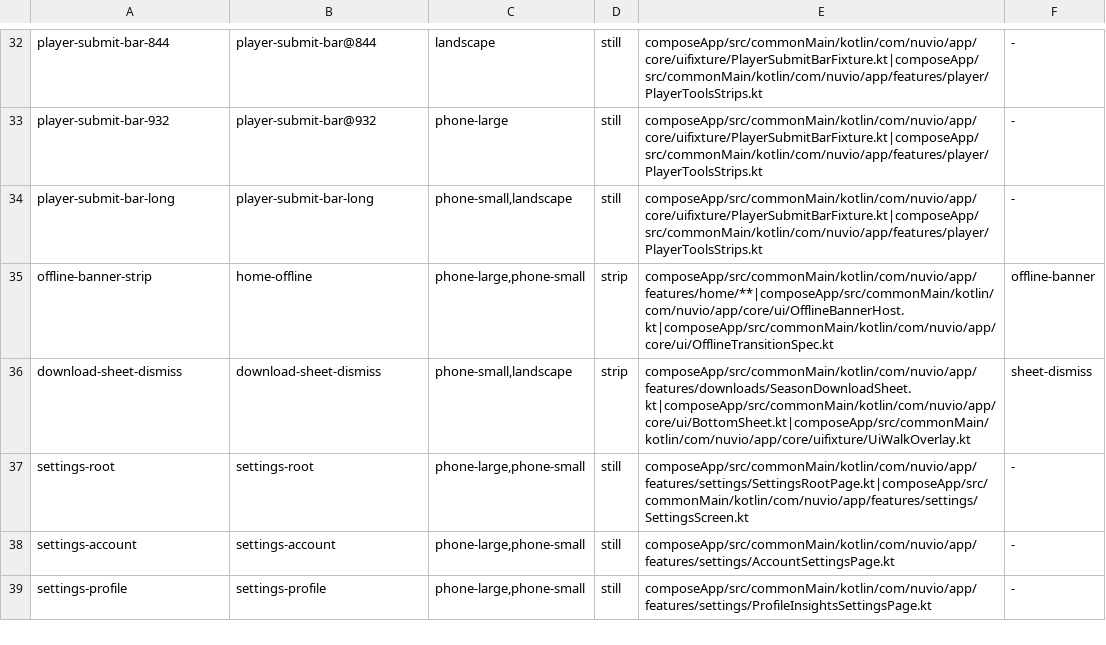
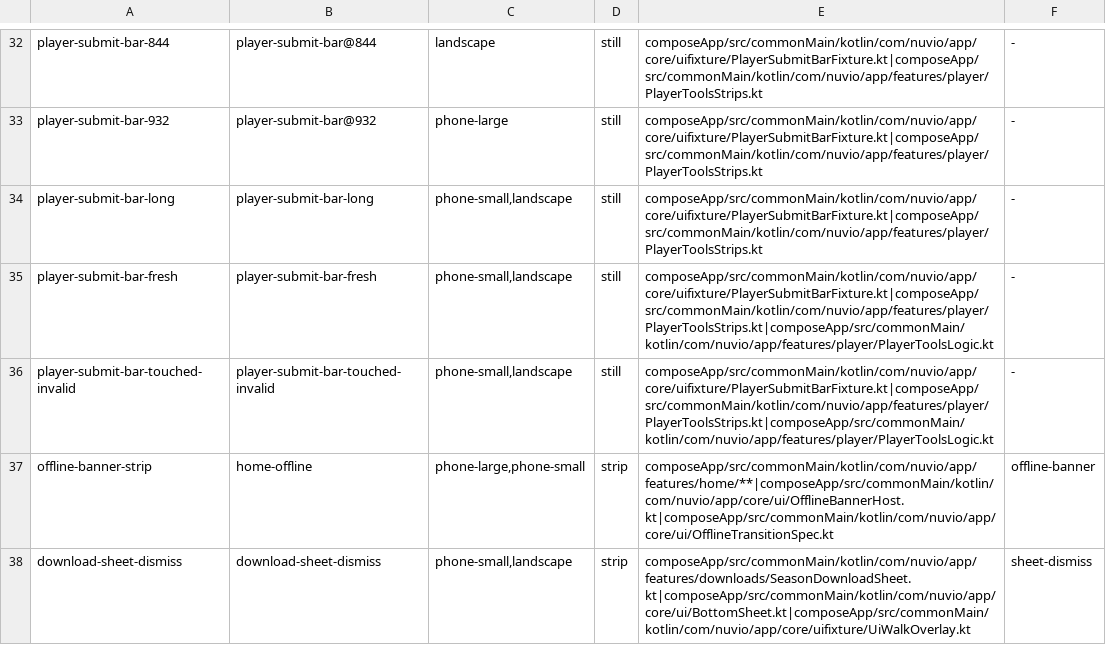
Before and after one commit to SimSalabimse/NuvioMobile-Enhanced, a TSV file: scripts/ui-manifest.tsv, drawn as a sheet; only a part is shown, gaps mark what is left out; the shorter side is filled out with more unchanged rows; the diff names each change by its address in the sheet, - before the commit and + after, or states it on an @@ line.

```diff
--- a/scripts/ui-manifest.tsv
+++ b/scripts/ui-manifest.tsv
+row 35: player-submit-bar-fresh | player-submit-bar-fresh | phone-small,landscape | still | composeApp/src/commonMain/kotlin/com/nuvio/app/core/uifixture/PlayerSubmitBarFixture.kt|composeApp/src/commonMain/kotlin/com/nuvio/app/features/player/PlayerToolsStrips.kt|composeApp/src/commonMain/kotlin/com/nuvio/app/features/player/PlayerToolsLogic.kt | -
+row 36: player-submit-bar-touched-invalid | player-submit-bar-touched-invalid | phone-small,landscape | still | composeApp/src/commonMain/kotlin/com/nuvio/app/core/uifixture/PlayerSubmitBarFixture.kt|composeApp/src/commonMain/kotlin/com/nuvio/app/features/player/PlayerToolsStrips.kt|composeApp/src/commonMain/kotlin/com/nuvio/app/features/player/PlayerToolsLogic.kt | -
```
Also changed, not shown: 10 other files.
